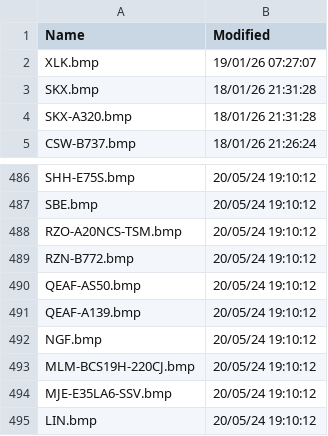
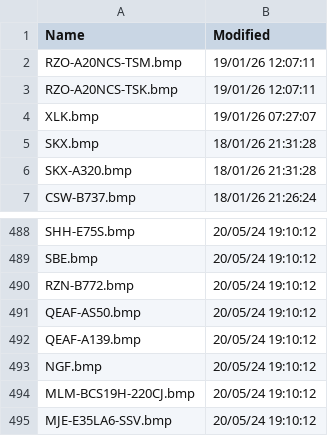
Before and after one commit to rikgale/VRSOperatorFlags, a CSV file: OperatorFlagsList.csv, drawn as a sheet; only a part is shown, gaps mark what is left out; the shorter side is filled out with more unchanged rows.

```diff
--- a/OperatorFlagsList.csv
+++ b/OperatorFlagsList.csv
@@ -1,2 +1,4 @@
 Name,Modified
+RZO-A20NCS-TSM.bmp,19/01/26 12:07:11
+RZO-A20NCS-TSK.bmp,19/01/26 12:07:11
 XLK.bmp,19/01/26 07:27:07
@@ -487,3 +489,2 @@ SHH-E75S.bmp,20/05/24 19:10:12
 SBE.bmp,20/05/24 19:10:12
-RZO-A20NCS-TSM.bmp,20/05/24 19:10:12
 RZN-B772.bmp,20/05/24 19:10:12
```
Also changed, not shown: 1 other file.
